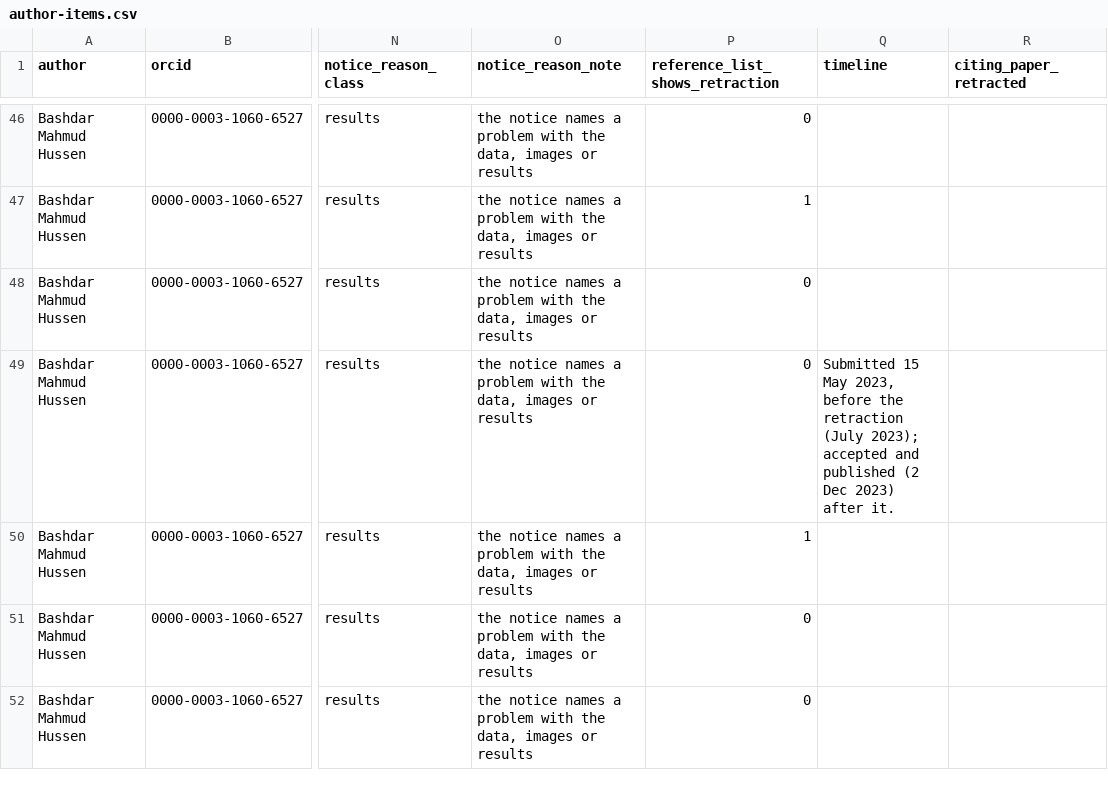
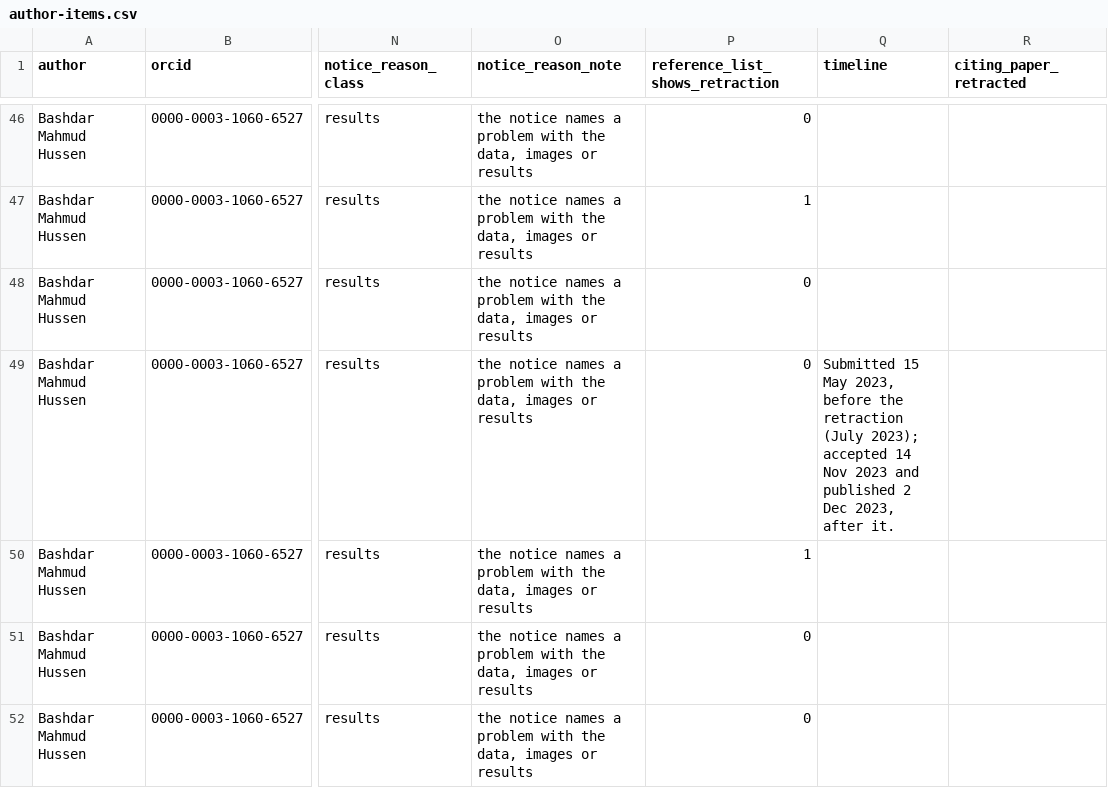
Before and after one commit to MrSaneApps/sanecite-retraction-census, a CSV file: lists/csv/author-items.csv, drawn as a sheet; only a part is shown, gaps mark what is left out; the diff covers the shown part only; the diff names each change by its address in the sheet, - before the commit and + after, or states it on an @@ line.

```diff
--- a/lists/csv/author-items.csv
+++ b/lists/csv/author-items.csv
-Q49 (timeline): …2023); accepted and published (2 Dec 2023) after it.
+Q49 (timeline): …2023); accepted 14 Nov 2023 and published 2 Dec 2023, after it.
```
Also changed, not shown: 14 edited cells elsewhere in this file, checker/items.csv, lists/csv/all-journals.csv, 57 other files.
